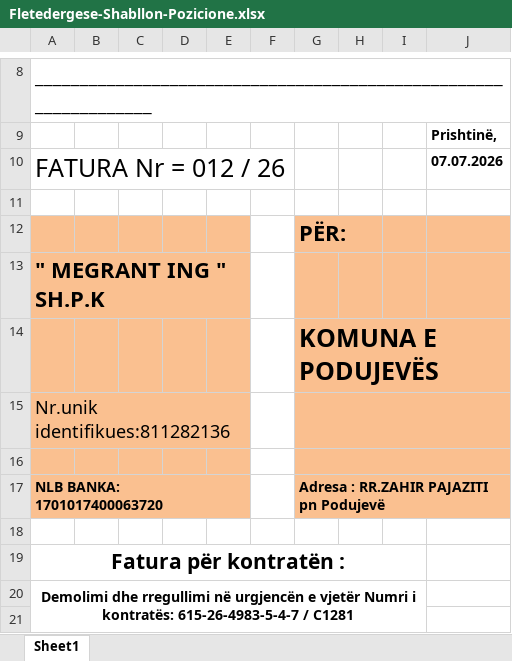
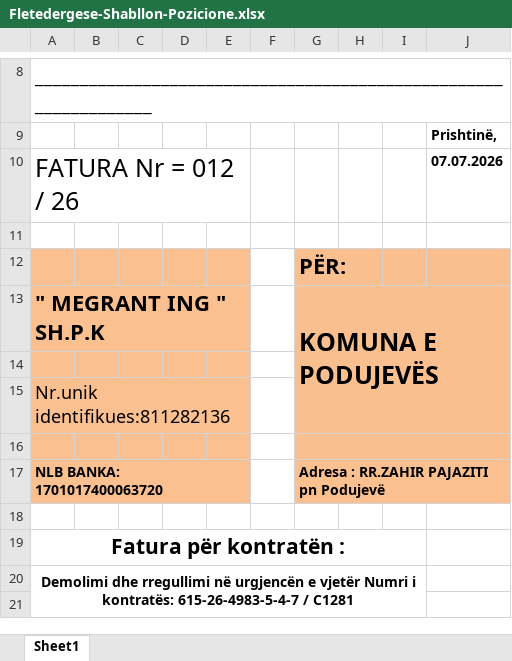
Before and after one commit to gentrithyseni/Granit_Pozicione, an Excel workbook: public/templates/Fletedergese-Shabllon-Pozicione.xlsx, sheet Sheet1, drawn as a sheet; only a part is shown, gaps mark what is left out; values as stored, in another font and other column widths than the file's, no borders; charts and pictures not drawn; the diff names each change by its address in the sheet, - before the commit and + after, or states it on an @@ line.

```diff
--- a/public/templates/Fletedergese-Shabllon-Pozicione.xlsx (sheet Sheet1)
+++ b/public/templates/Fletedergese-Shabllon-Pozicione.xlsx (sheet Sheet1)
+A10:E10 merged
-G13: (empty)
+G13: KOMUNA E PODUJEVËS
+G13:J15 merged
-G14: KOMUNA E PODUJEVËS
+G14: (empty)
-G14:J14 merged
-G15:J15 merged
```
Also changed, not shown: 4 other files.
